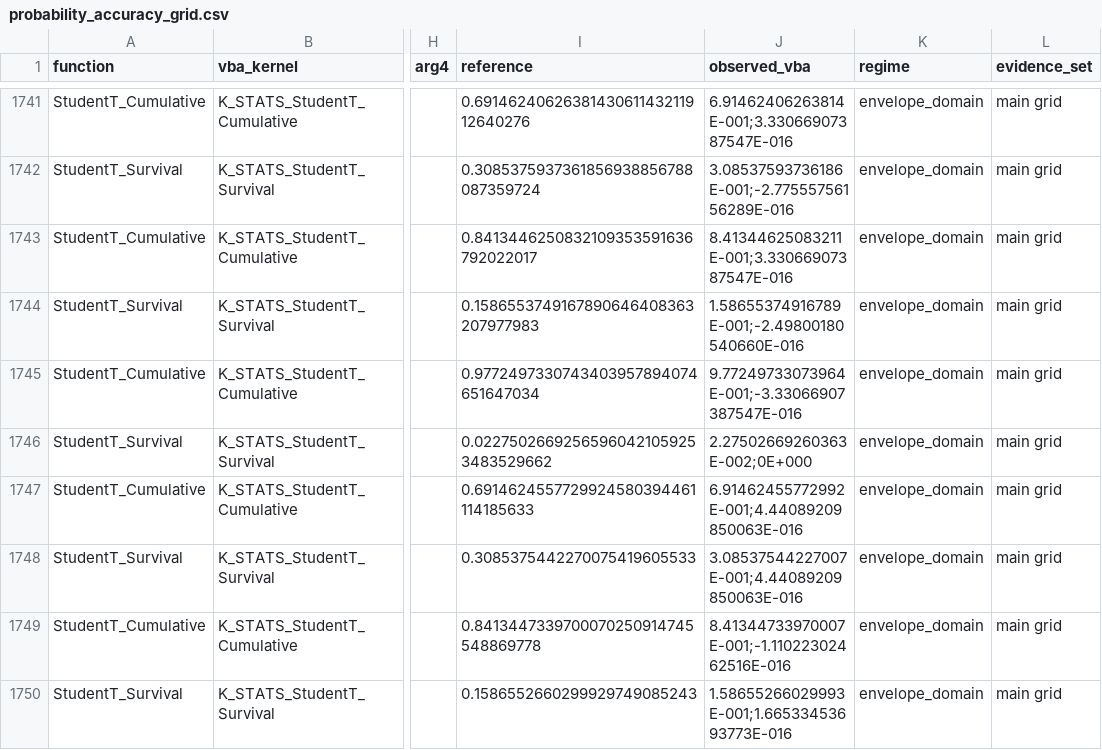
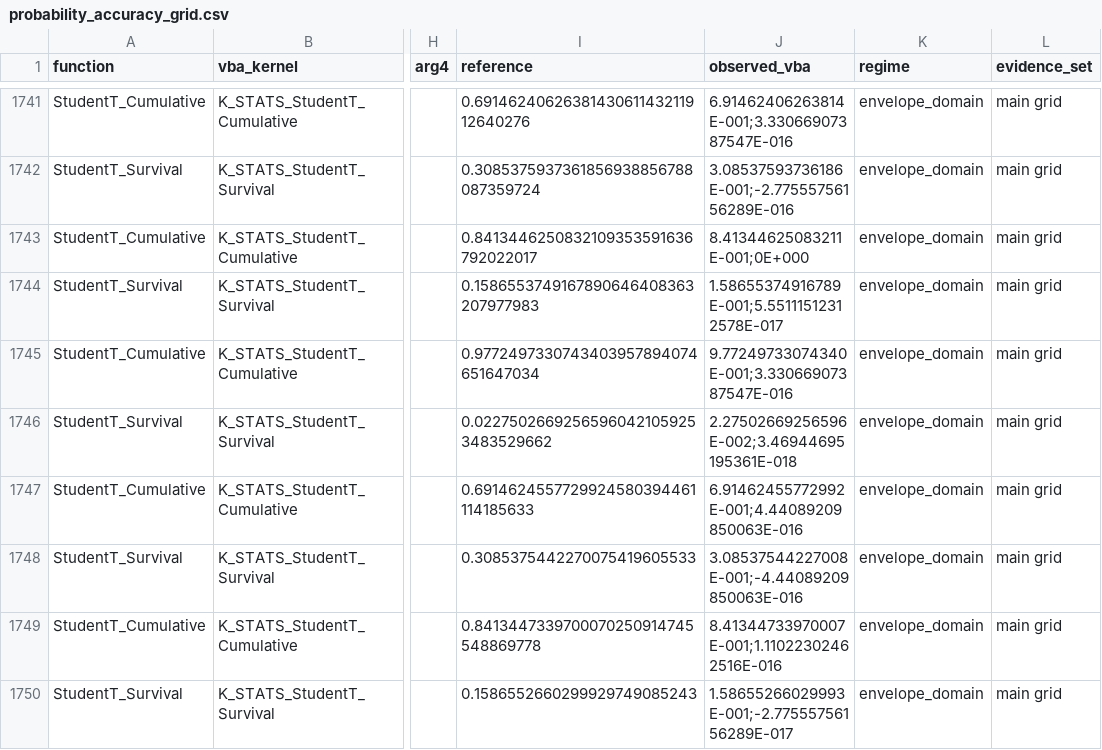
Before and after one commit to danielep71/VBA-PROBABILITY-DISTRIBUTIONS, a CSV file: benchmark/probability_accuracy_grid.csv, drawn as a sheet; only a part is shown, gaps mark what is left out; the diff covers the shown part only; the diff names each change by its address in the sheet, - before the commit and + after, or states it on an @@ line.

Commit message:
evidence: Excel export of main, holdout, tchi_large_df at c8bb0ae
Exported unattended by the Excel VBA Regression workflow, run 42245883623 attempt 1 on runner ITPF545VX1, from candidate c8bb0ae0c01b413dc1acd7965c6f8f7f75292cb1 (Excel 16.0 build 20430, 64-bit). The regression in the same job passed 950/950 assertions.

- benchmark/probability_accuracy_grid.csv: full export by Export_Accuracy_Observations; 2088 rows, 1732 in scope and filled, 0 ERROR, 21 observation(s) changed, 356 out-of-scope rows unchanged; raw sha256:6e58a49b7859bc3db7eb44bf478e8d57a8b2a53977cb919d541e8e0382409947
- benchmark/holdout/holdout_grid.csv: full export by Export_Holdout; 603 rows, 603 in scope and filled, 0 ERROR, 44 observation(s) changed, 0 out-of-scope rows unchanged; raw sha256:83a69a802b253f3f132bb769722d303f9ece4b3b91d1f6eb23960c1cbb833a97
- benchmark/tchi_large_df/tchi_large_df_grid.csv: full export by Export_TChiLargeDf; 198 rows, 198 in scope and filled, 146 ERROR, 47 observation(s) changed, 0 out-of-scope rows unchanged; raw sha256:0ac52a2168524c93644edaa3df01c88359f95fba94c3f1d4bdba3add1bbbbc4c

Applied with benchmark/apply_excel_export.py (benchmark/probability_accuracy_grid.csv, benchmark/holdout/holdout_grid.csv, benchmark/tchi_large_df/tchi_large_df_grid.csv): it checked the artifact against HEAD, then ran finalize_excel_certification.py --main --holdout --from-fresh-export and refresh_evidence.py --bind-exported-main --bind-exported-holdout, and validated the finalized record against the staged tree with check_excel_certification.py.

```diff
--- a/benchmark/probability_accuracy_grid.csv
+++ b/benchmark/probability_accuracy_grid.csv
-J1743 (observed_vba): 8.41344625083211E-001;3.33066907387547E-016
+J1743 (observed_vba): 8.41344625083211E-001;0E+000
-J1744 (observed_vba): 1.58655374916789E-001;-2.49800180540660E-016
+J1744 (observed_vba): 1.58655374916789E-001;5.55111512312578E-017
-J1745 (observed_vba): 9.77249733073964E-001;-3.33066907387547E-016
+J1745 (observed_vba): 9.77249733074340E-001;3.33066907387547E-016
-J1746 (observed_vba): 2.27502669260363E-002;0E+000
+J1746 (observed_vba): 2.27502669256596E-002;3.46944695195361E-018
-J1748 (observed_vba): 3.08537544227007E-001;4.44089209850063E-016
+J1748 (observed_vba): 3.08537544227008E-001;-4.44089209850063E-016
-J1749 (observed_vba): 8.41344733970007E-001;-1.11022302462516E-016
+J1749 (observed_vba): 8.41344733970007E-001;1.11022302462516E-016
-J1750 (observed_vba): 1.58655266029993E-001;1.66533453693773E-016
+J1750 (observed_vba): 1.58655266029993E-001;-2.77555756156289E-017
```
Also changed, not shown: 14 edited cells elsewhere in this file, benchmark/holdout/holdout_grid.csv, benchmark/tchi_large_df/tchi_large_df_grid.csv, 8 other files.
